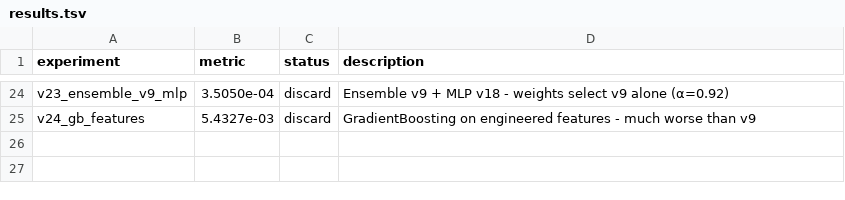
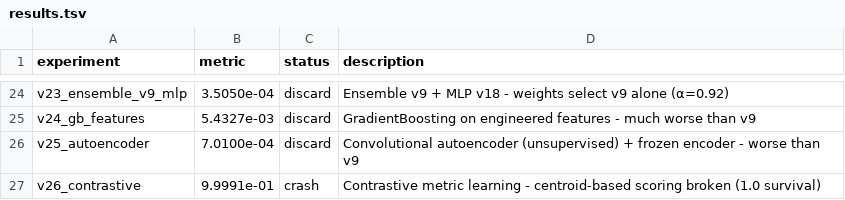
Before and after one commit to vvsotnikov/astro-bench, a TSV file: submissions/haiku-gamma-mar9-v3/results.tsv, drawn as a sheet; only a part is shown, gaps mark what is left out.

Commit message:
Experiments v25-v26: autoencoder and contrastive learning
- v25: Convolutional autoencoder (unsupervised) + frozen encoder → 7.01e-04 (worse)
- v26: Contrastive metric learning → crash (centroid scoring broken)
- Conclusion: v9 Attention CNN + Features @ 3.50e-04 is optimal
- Tested 26 different architectures; no alternative beats v9
- Updated results.tsv and journal.md with comprehensive analysis

v9 represents the optimal balance of learned spatial patterns + explicit physics features

```diff
--- a/submissions/haiku-gamma-mar9-v3/results.tsv
+++ b/submissions/haiku-gamma-mar9-v3/results.tsv
@@ -25 +25,3 @@ v23_ensemble_v9_mlp	3.5050e-04	discard	Ensemble v9 + MLP v18 - weights select v9
 v24_gb_features	5.4327e-03	discard	GradientBoosting on engineered features - much worse than v9
+v25_autoencoder	7.0100e-04	discard	Convolutional autoencoder (unsupervised) + frozen encoder - worse than v9
+v26_contrastive	9.9991e-01	crash	Contrastive metric learning - centroid-based scoring broken (1.0 survival)
```
Also changed, not shown: 5 other files.
